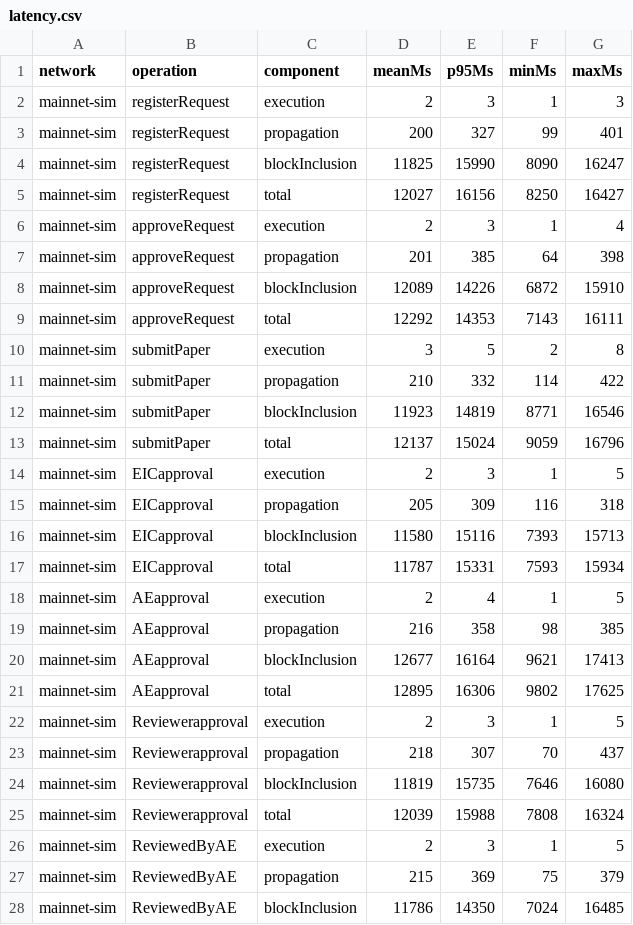
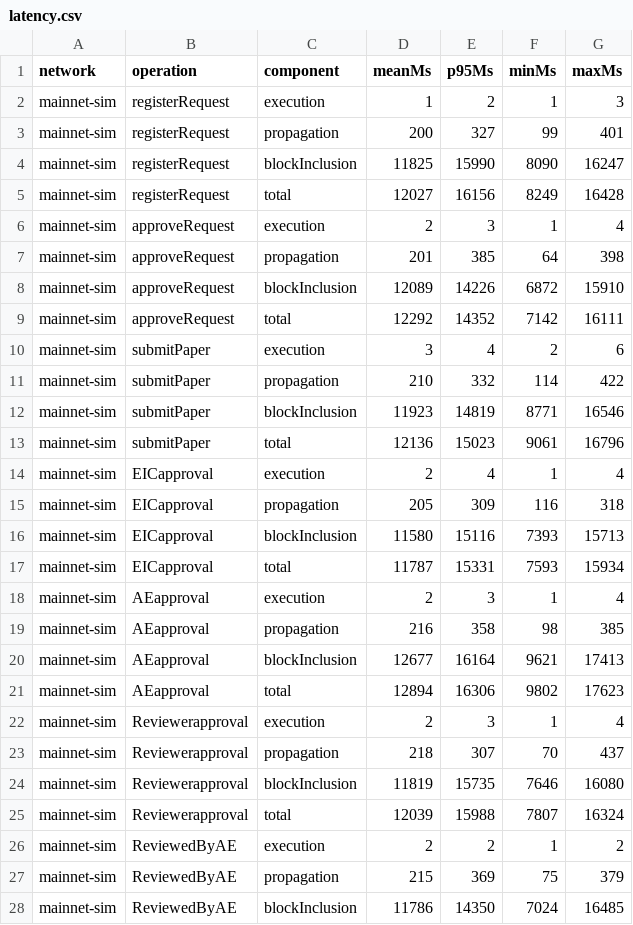
Before and after one commit to raaj2045/b-drps, a CSV file: benchmarks/latency.csv, drawn as a sheet; only a part is shown; the diff covers the shown part only.

```diff
--- a/benchmarks/latency.csv
+++ b/benchmarks/latency.csv
@@ -1,6 +1,6 @@
 network,operation,component,meanMs,p95Ms,minMs,maxMs
-mainnet-sim,registerRequest,execution,2,3,1,3
+mainnet-sim,registerRequest,execution,1,2,1,3
 mainnet-sim,registerRequest,propagation,200,327,99,401
 mainnet-sim,registerRequest,blockInclusion,11825,15990,8090,16247
-mainnet-sim,registerRequest,total,12027,16156,8250,16427
+mainnet-sim,registerRequest,total,12027,16156,8249,16428
 mainnet-sim,approveRequest,execution,2,3,1,4
@@ -8,8 +8,8 @@ mainnet-sim,approveRequest,propagation,201,385,64,398
 mainnet-sim,approveRequest,blockInclusion,12089,14226,6872,15910
-mainnet-sim,approveRequest,total,12292,14353,7143,16111
-mainnet-sim,submitPaper,execution,3,5,2,8
+mainnet-sim,approveRequest,total,12292,14352,7142,16111
+mainnet-sim,submitPaper,execution,3,4,2,6
 mainnet-sim,submitPaper,propagation,210,332,114,422
 mainnet-sim,submitPaper,blockInclusion,11923,14819,8771,16546
-mainnet-sim,submitPaper,total,12137,15024,9059,16796
-mainnet-sim,EICapproval,execution,2,3,1,5
+mainnet-sim,submitPaper,total,12136,15023,9061,16796
+mainnet-sim,EICapproval,execution,2,4,1,4
 mainnet-sim,EICapproval,propagation,205,309,116,318
@@ -17,11 +17,11 @@ mainnet-sim,EICapproval,blockInclusion,11580,15116,7393,15713
 mainnet-sim,EICapproval,total,11787,15331,7593,15934
-mainnet-sim,AEapproval,execution,2,4,1,5
+mainnet-sim,AEapproval,execution,2,3,1,4
 mainnet-sim,AEapproval,propagation,216,358,98,385
 mainnet-sim,AEapproval,blockInclusion,12677,16164,9621,17413
-mainnet-sim,AEapproval,total,12895,16306,9802,17625
-mainnet-sim,Reviewerapproval,execution,2,3,1,5
+mainnet-sim,AEapproval,total,12894,16306,9802,17623
+mainnet-sim,Reviewerapproval,execution,2,3,1,4
 mainnet-sim,Reviewerapproval,propagation,218,307,70,437
 mainnet-sim,Reviewerapproval,blockInclusion,11819,15735,7646,16080
-mainnet-sim,Reviewerapproval,total,12039,15988,7808,16324
-mainnet-sim,ReviewedByAE,execution,2,3,1,5
+mainnet-sim,Reviewerapproval,total,12039,15988,7807,16324
+mainnet-sim,ReviewedByAE,execution,2,2,1,2
 mainnet-sim,ReviewedByAE,propagation,215,369,75,379
```
Also changed, not shown: 7 edited cells elsewhere in this file, benchmarks/parallel_scalability.csv, benchmarks/scalability.csv, 5 other files.
